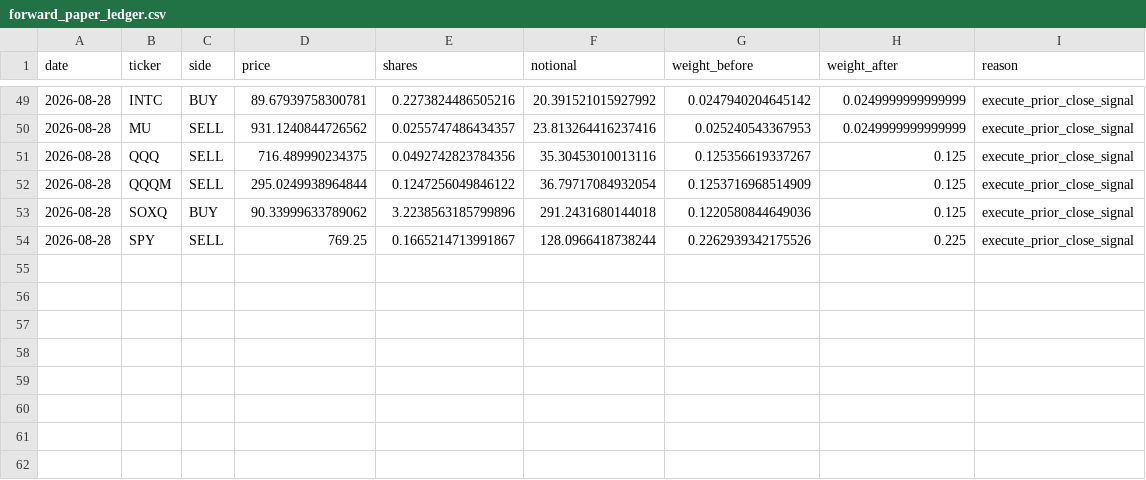
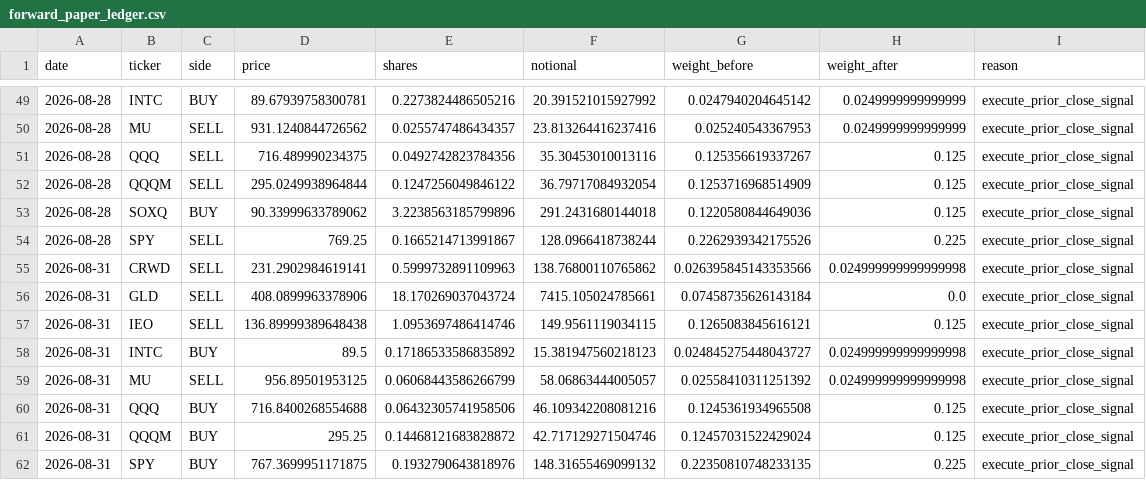
Before and after one commit to potlarohan-sys/youtube-shorts-cloud, a CSV file: venu_backtester/forward_paper_ledger.csv, drawn as a sheet; only a part is shown, gaps mark what is left out; the diff names each change by its address in the sheet, - before the commit and + after, or states it on an @@ line.

```diff
--- a/venu_backtester/forward_paper_ledger.csv
+++ b/venu_backtester/forward_paper_ledger.csv
+row 55: 2026-08-31 | CRWD | SELL | 231.2902984619141 | 0.5999732891109963 | 138.76800110765862 | 0.026395845143353566 | 0.024999999999999998 | execute_prior_close_signal
+row 56: 2026-08-31 | GLD | SELL | 408.0899963378906 | 18.170269037043724 | 7415.105024785661 | 0.07458735626143184 | 0.0 | execute_prior_close_signal
+row 57: 2026-08-31 | IEO | SELL | 136.89999389648438 | 1.0953697486414746 | 149.9561119034115 | 0.1265083845616121 | 0.125 | execute_prior_close_signal
+row 58: 2026-08-31 | INTC | BUY | 89.5 | 0.17186533586835892 | 15.381947560218123 | 0.024845275448043727 | 0.024999999999999998 | execute_prior_close_signal
+row 59: 2026-08-31 | MU | SELL | 956.89501953125 | 0.06068443586266799 | 58.06863444005057 | 0.02558410311251392 | 0.024999999999999998 | execute_prior_close_signal
+row 60: 2026-08-31 | QQQ | BUY | 716.8400268554688 | 0.06432305741958506 | 46.109342208081216 | 0.1245361934965508 | 0.125 | execute_prior_close_signal
+row 61: 2026-08-31 | QQQM | BUY | 295.25 | 0.14468121683828872 | 42.717129271504746 | 0.12457031522429024 | 0.125 | execute_prior_close_signal
+row 62: 2026-08-31 | SPY | BUY | 767.3699951171875 | 0.1932790643818976 | 148.31655469099132 | 0.22350810748233135 | 0.225 | execute_prior_close_signal
```
Also changed, not shown: 1 other file.
